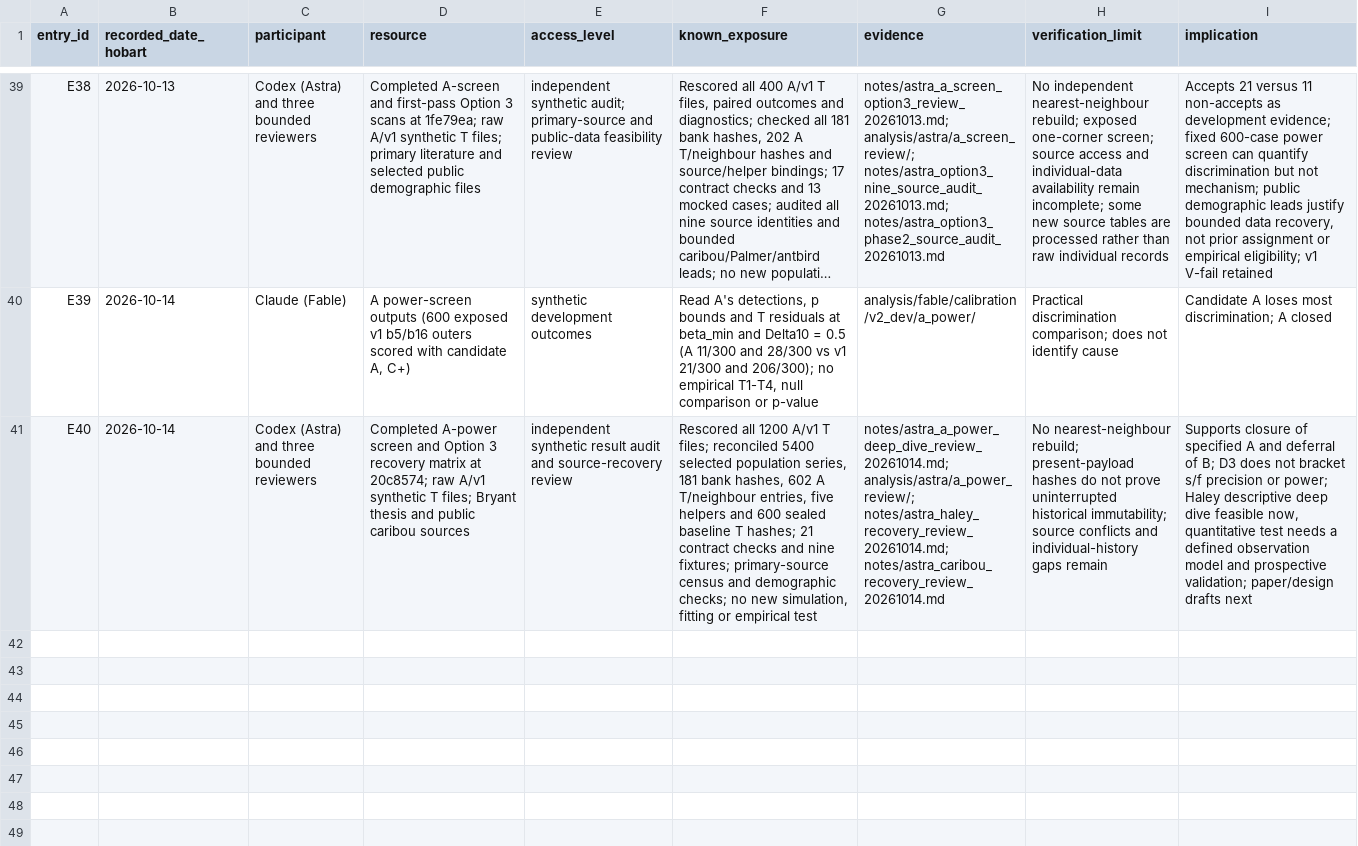
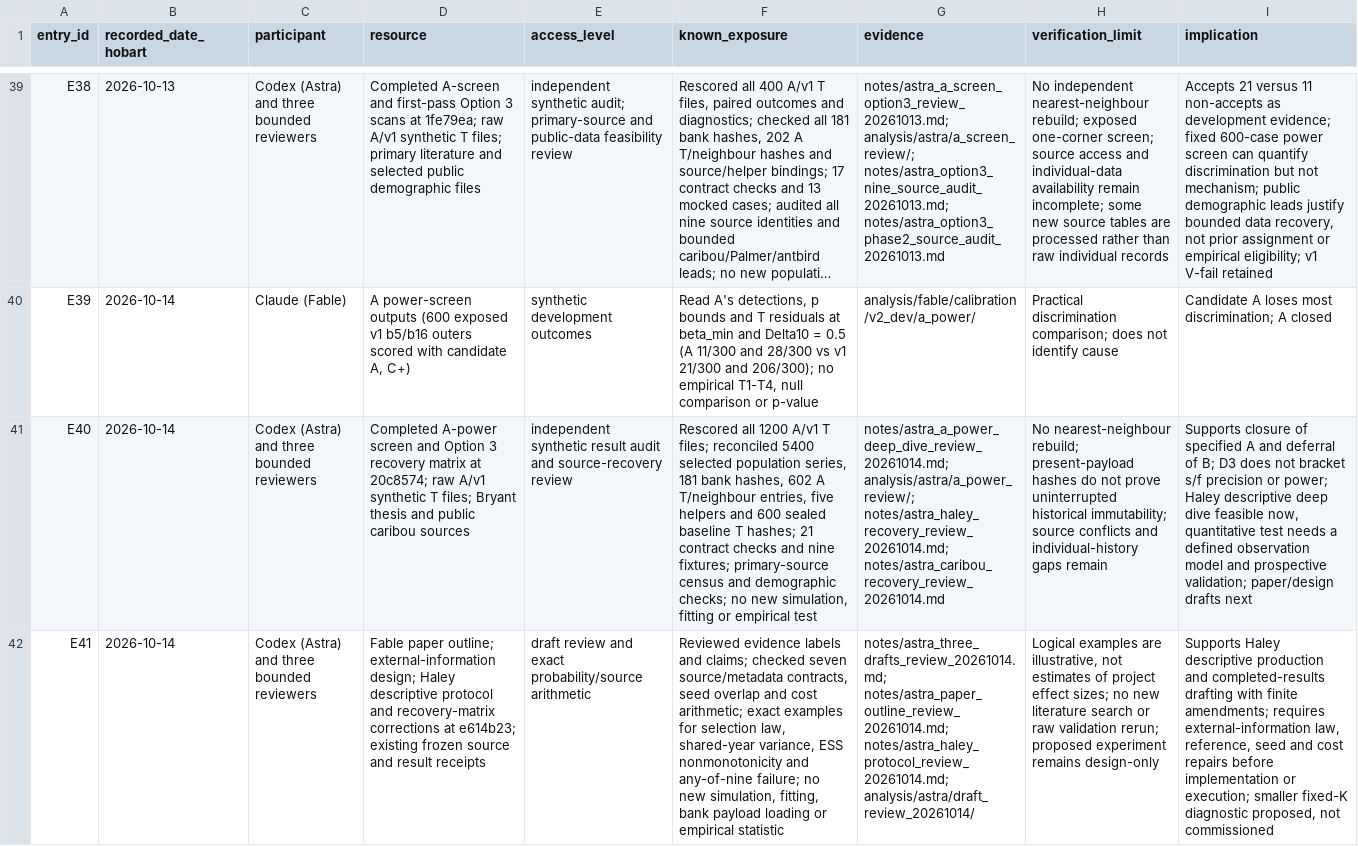
Before and after one commit to BWBrook/extinction-vortex, a CSV file: notes/vortex_exposure_log.csv, drawn as a sheet; only a part is shown, gaps mark what is left out; long unchanged cells end in …; the diff names each change by its address in the sheet, - before the commit and + after, or states it on an @@ line.

Commit message:
Review paper and Haley drafts; bound external-information design

```diff
--- a/notes/vortex_exposure_log.csv
+++ b/notes/vortex_exposure_log.csv
+row 42: E41 | 2026-10-14 | Codex (Astra) and three bounded reviewers | Fable paper outline; external-information design; Haley descriptive protocol and recovery-matrix corrections at e614b23; existing frozen source and result receipts | draft review and exact probability/source arithmetic | Reviewed evidence labels and claims; checked seven source/metadata contracts, seed overlap and cost arithmetic; exact examples for selection law, shared-year variance, ESS nonmonotonicity and any-of-nine failure; no new simulation, fitting, bank payload loading or empirical statistic | notes/astra_three_drafts_review_20261014.md; notes/astra_paper_outline_review_20261014.md; notes/astra_haley_protocol_review_20261014.md; analysis/astra/draft_review_20261014/ | Logical examples are illustrative, not estimates of project effect sizes; no new literature search or raw validation rerun; proposed experiment remains design-only | Supports Haley descriptive production and completed-results drafting with finite amendments; requires external-information law, reference, seed and cost repairs before implementation or execution; smaller fixed-K diagnostic proposed, not commissioned
```
Also changed, not shown: 9 other files.
